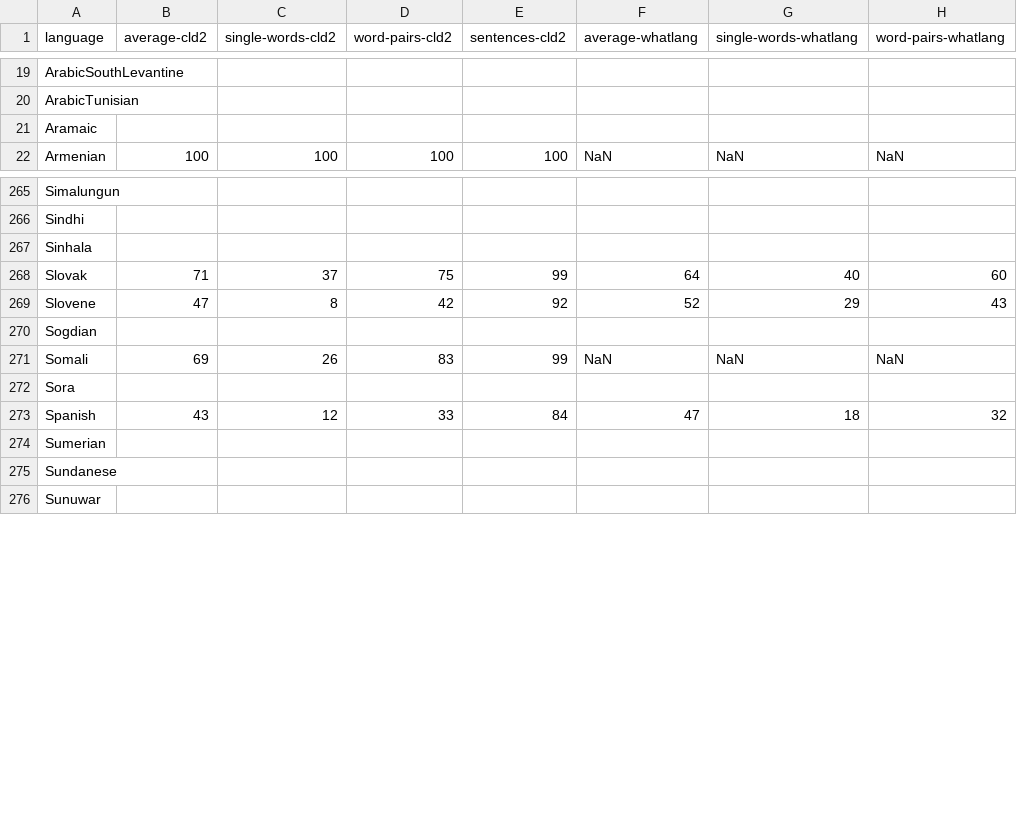
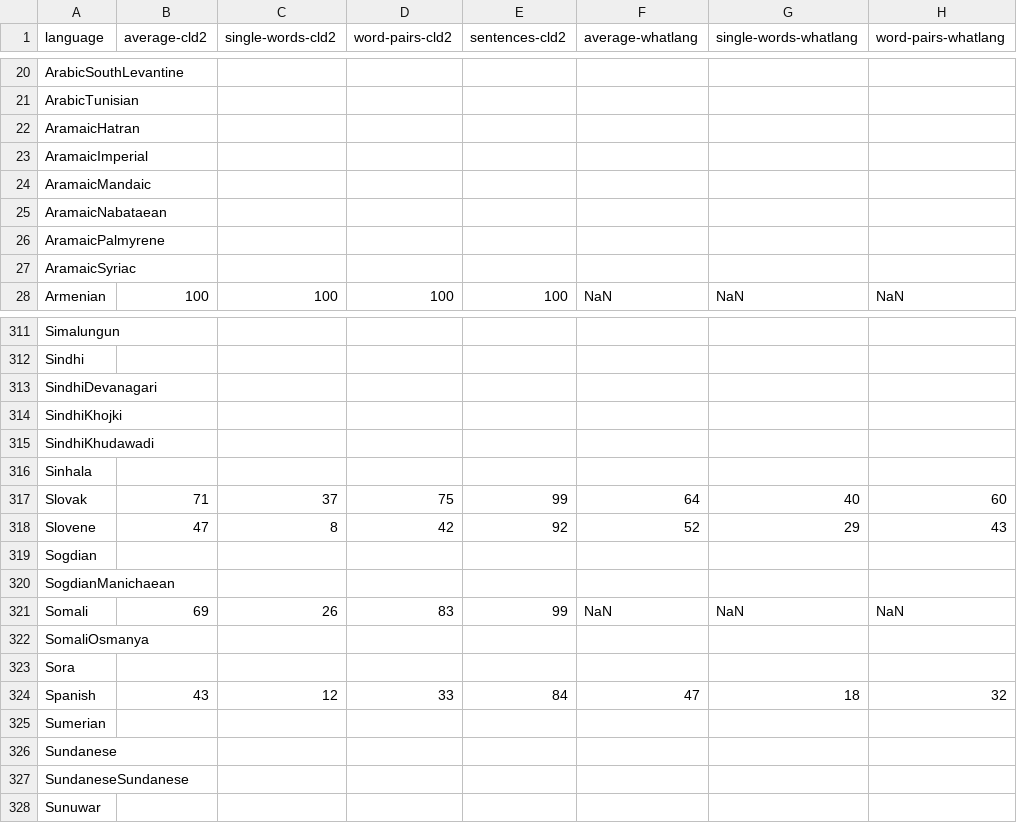
Before and after one commit to RoDmitry/lingua-rs, a CSV file: accuracy-reports/aggregated-accuracy-values.csv, drawn as a sheet; only a part is shown, gaps mark what is left out; addresses are those after the commit; rows hold the shown columns only; the diff covers the shown part only; the diff names each change by its address in the sheet, - before the commit and + after, or states it on an @@ line.

```diff
--- a/accuracy-reports/aggregated-accuracy-values.csv
+++ b/accuracy-reports/aggregated-accuracy-values.csv
-A22 (language): Aramaic
+A22 (language): AramaicHatran
+row 23: AramaicImperial
+row 24: AramaicMandaic
+row 25: AramaicNabataean
+row 26: AramaicPalmyrene
+row 27: AramaicSyriac
+row 313: SindhiDevanagari
+row 314: SindhiKhojki
+row 315: SindhiKhudawadi
+row 320: SogdianManichaean
+row 322: SomaliOsmanya
+row 327: SundaneseSundanese
```
Also changed, not shown: 49 added rows, 1 removed row and 3 edited cells elsewhere in this file, 2 other files.
